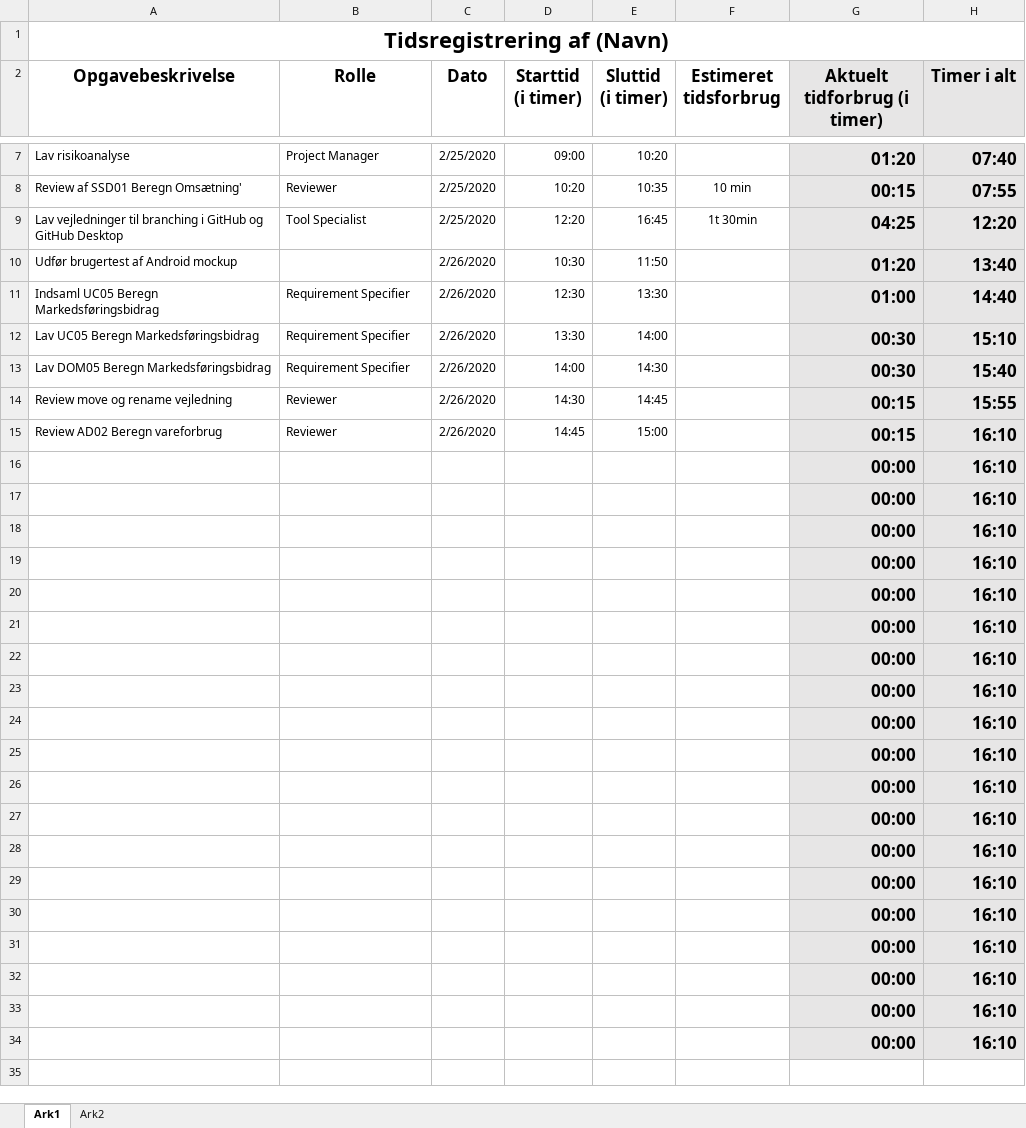
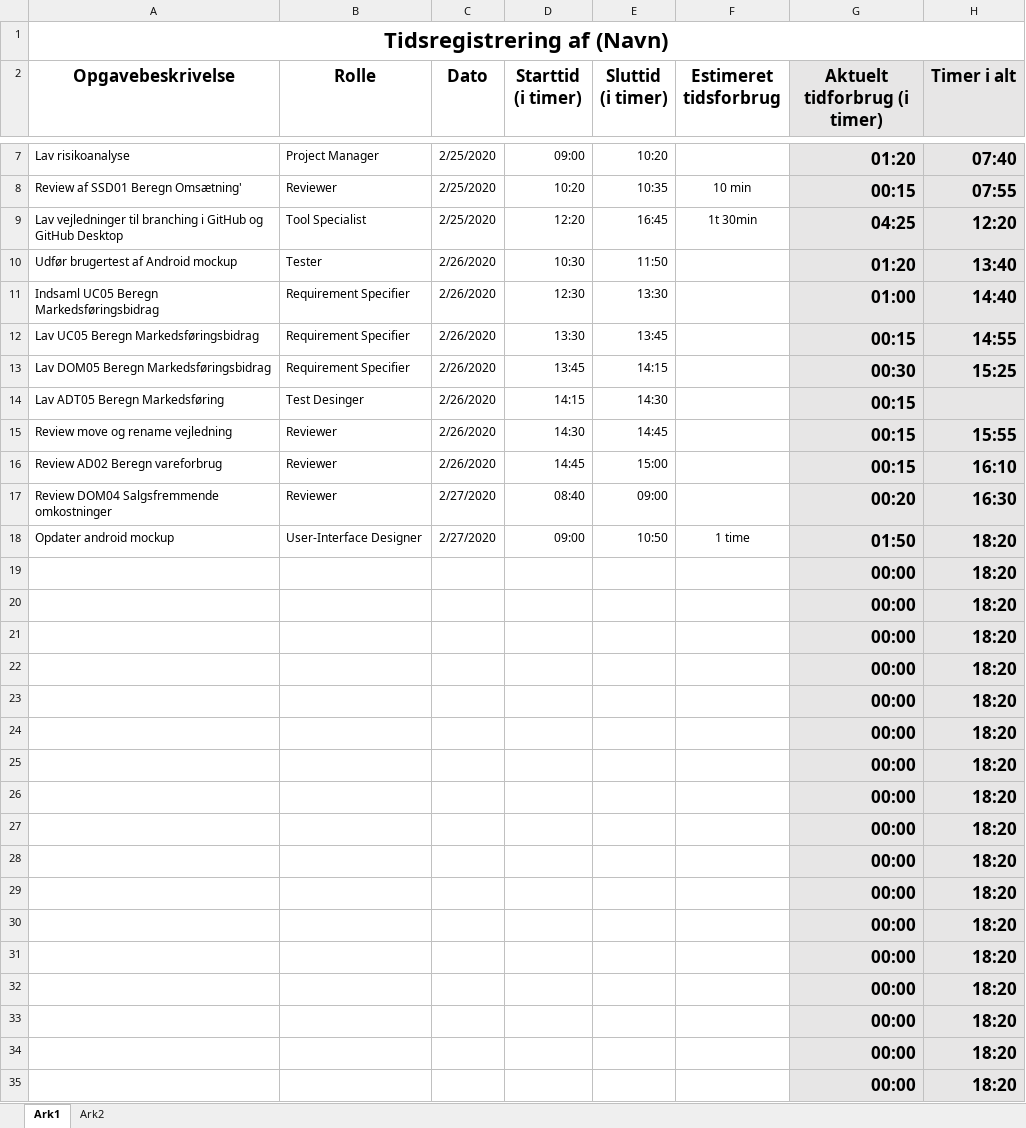
Before and after one commit to zealand-andp/HoeKulator, an Excel workbook: 08 Project Management/Tidsregistrering/PM08 Tidsregistrering for Benjamin.xlsx, sheet Ark1, drawn as a sheet; only a part is shown, gaps mark what is left out; values as stored, in another font and other column widths than the file's, no borders; charts and pictures not drawn; removed rows and columns are numbered as before the commit, all else as after; the diff names each change by its address in the sheet, - before the commit and + after, or states it on an @@ line.

Commit message:
Update PM08 Tidsregistrering for Benjamin.xlsx

```diff
--- a/08 Project Management/Tidsregistrering/PM08 Tidsregistrering for Benjamin.xlsx (sheet Ark1)
+++ b/08 Project Management/Tidsregistrering/PM08 Tidsregistrering for Benjamin.xlsx (sheet Ark1)
-B10 (Rolle): (empty)
+B10 (Rolle): Tester
-E12 (Sluttid (i timer)): 14:00
+E12 (Sluttid (i timer)): 13:45
-G12 (Aktuelt tidforbrug (i timer)): 00:30
+G12 (Aktuelt tidforbrug (i timer)): 00:15
-H12 (Timer i alt): 15:10
+H12 (Timer i alt): 14:55
-D13 (Starttid (i timer)): 14:00
+D13 (Starttid (i timer)): 13:45
-E13 (Sluttid (i timer)): 14:30
+E13 (Sluttid (i timer)): 14:15
-H13 (Timer i alt): 15:40
+H13 (Timer i alt): 15:25
+row 14: Lav ADT05 Beregn Markedsføring | Test Desinger | 2/26/2020 | 14:15 | 14:30 |  | 00:15
-row 16:  |  |  |  |  |  | 00:00 | 16:10
-row 17:  |  |  |  |  |  | 00:00 | 16:10
+row 17: Review DOM04 Salgsfremmende omkostninger | Reviewer | 2/27/2020 | 08:40 | 09:00 |  | 00:20 | 16:30
+row 18: Opdater android mockup | User-Interface Designer | 2/27/2020 | 09:00 | 10:50 | 1 time | 01:50 | 18:20
-H19:H35 (Timer i alt): 16:10
+H19:H35 (Timer i alt): 18:20
```
Also changed, not shown: formulas that keep their value.
